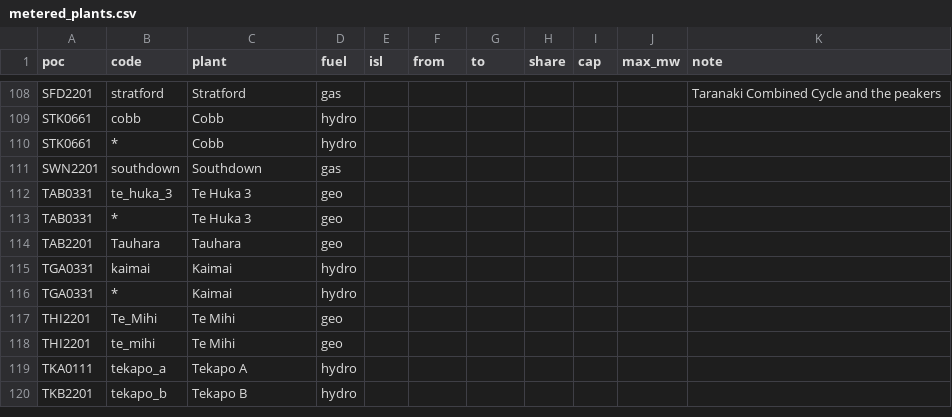
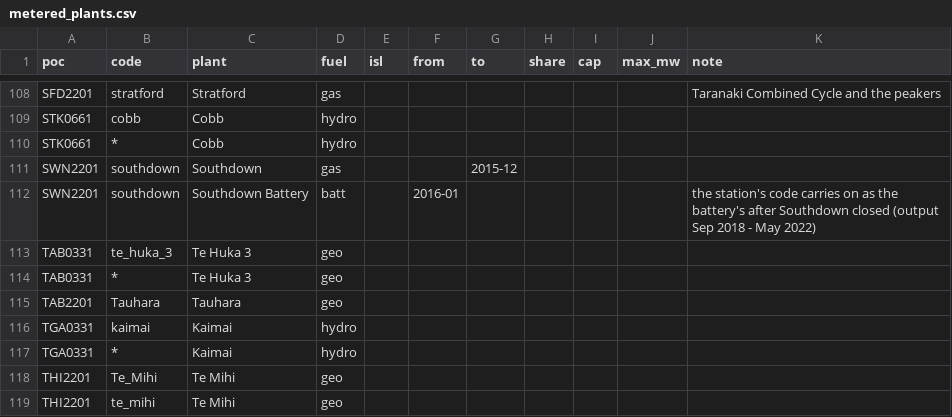
Before and after one commit to elenz-nz/elenz, a CSV file: facilities/metered_plants.csv, drawn as a sheet; only a part is shown, gaps mark what is left out; the shorter side is filled out with more unchanged rows.

```diff
--- a/facilities/metered_plants.csv
+++ b/facilities/metered_plants.csv
@@ -110,3 +110,4 @@ STK0661,cobb,Cobb,hydro,,,,,,,
 STK0661,*,Cobb,hydro,,,,,,,
-SWN2201,southdown,Southdown,gas,,,,,,,
+SWN2201,southdown,Southdown,gas,,,2015-12,,,,
+SWN2201,southdown,Southdown Battery,batt,,2016-01,,,,,the station's code carries on as the battery's after Southdown closed (output Sep 2018 - May 2022)
 TAB0331,te_huka_3,Te Huka 3,geo,,,,,,,
```
Also changed, not shown: 7 other files.
